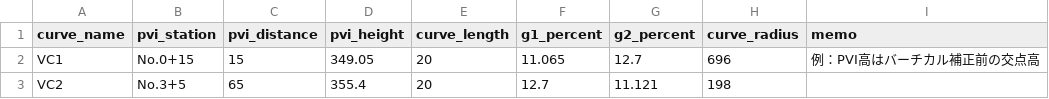
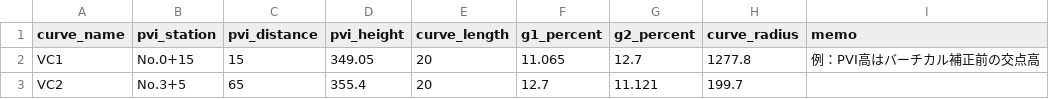
Before and after one commit to fukunaga19731125-cyber/survey-bot, a CSV file: vertical_curve.csv, drawn as a sheet.

Commit message:
Update vertical_curve.csv

```diff
--- a/vertical_curve.csv
+++ b/vertical_curve.csv
@@ -1,3 +1,3 @@
 curve_name,pvi_station,pvi_distance,pvi_height,curve_length,g1_percent,g2_percent,curve_radius,memo
-VC1,No.0+15,15,349.05,20,11.065,12.7,696,例：PVI高はバーチカル補正前の交点高
-VC2,No.3+5,65,355.4,20,12.7,11.121,198,
+VC1,No.0+15,15,349.05,20,11.065,12.7,1277.8,例：PVI高はバーチカル補正前の交点高
+VC2,No.3+5,65,355.4,20,12.7,11.121,199.7,
```
